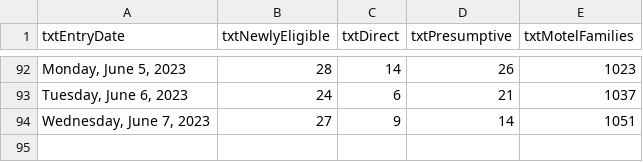
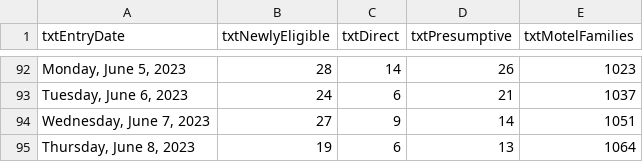
Before and after one commit to BostonGlobe/nr-scraper-housing-stabiliation-data, a CSV file: data/housing-stabilization.csv, drawn as a sheet; only a part is shown, gaps mark what is left out.

```diff
--- a/data/housing-stabilization.csv
+++ b/data/housing-stabilization.csv
@@ -94 +94,2 @@ txtEntryDate,txtNewlyEligible,txtDirect,txtPresumptive,txtMotelFamilies
 "Wednesday, June 7, 2023",27,9,14,1051
+"Thursday, June 8, 2023",19,6,13,1064
```
